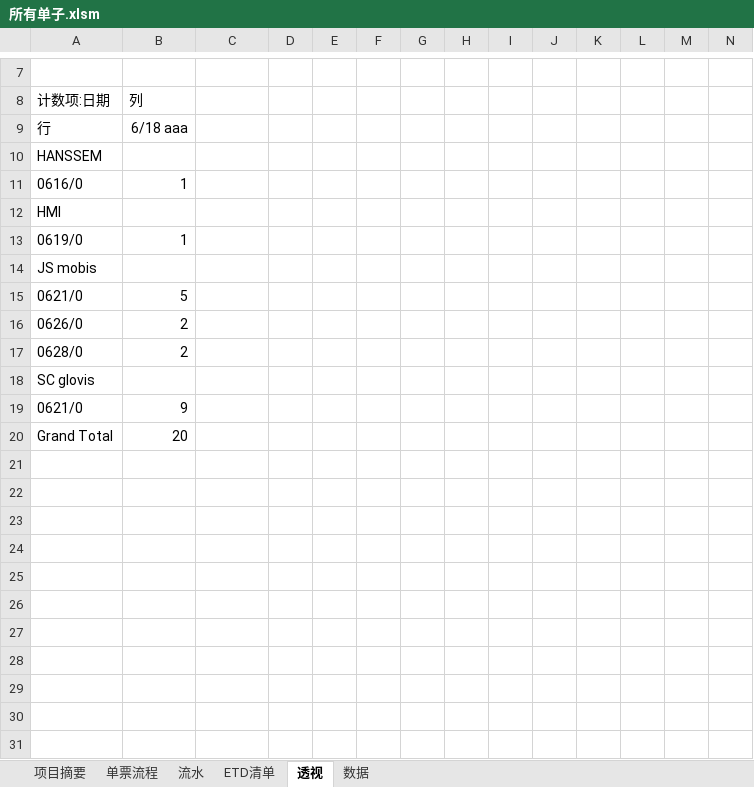
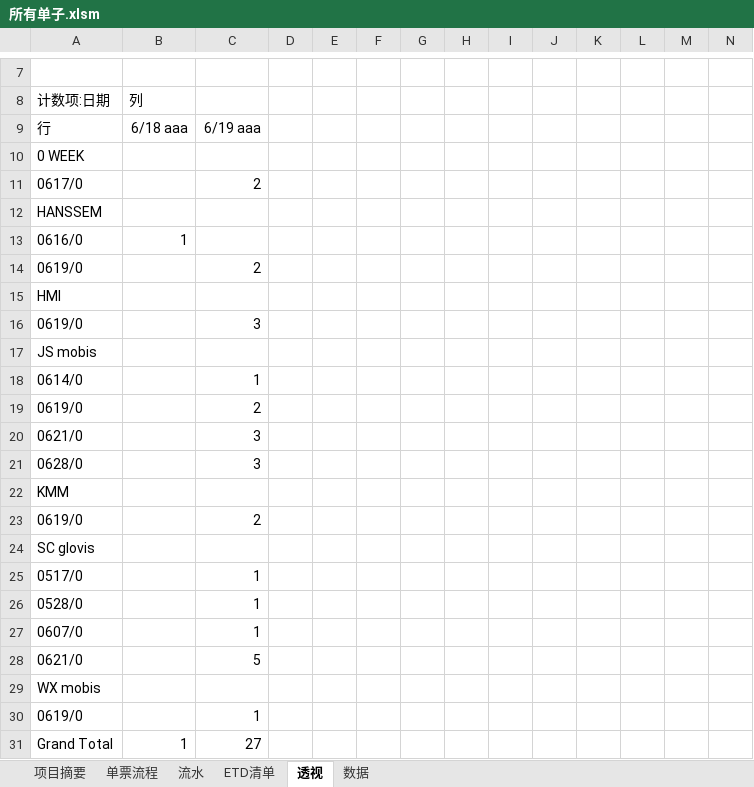
Before and after one commit to ColorfullyZhang/rang, an Excel workbook: yjc/所有单子.xlsm, sheet 透视, drawn as a sheet; only a part is shown, gaps mark what is left out; values as stored, in another font and other column widths than the file's, no borders; charts and pictures and conditional formats not drawn; removed rows and columns are numbered as before the commit, all else as after; rows hold the shown columns only; the diff names each change by its address in the sheet, - before the commit and + after, or states it on an @@ line.

```diff
--- a/yjc/所有单子.xlsm (sheet 透视)
+++ b/yjc/所有单子.xlsm (sheet 透视)
-C9: (empty)
+C9: 6/19 aaa
+row 10: 0 WEEK
+row 11: 0617/0 |  | 2
+row 14: 0619/0 |  | 2
-B16: 1
+B16: (empty)
-C16: (empty)
+C16: 3
+row 18: 0614/0 |  | 1
+row 19: 0619/0 |  | 2
-B20: 5
+B20: (empty)
-C20: (empty)
+C20: 3
-row 16: 0626/0 | 2
-B21: 2
+B21: (empty)
-C21: (empty)
+C21: 3
+row 22: KMM
+row 23: 0619/0 |  | 2
+row 25: 0517/0 |  | 1
+row 26: 0528/0 |  | 1
+row 27: 0607/0 |  | 1
-B28: 9
+B28: (empty)
-C28: (empty)
+C28: 5
+row 29: WX mobis
+row 30: 0619/0 |  | 1
-B31: 20
+B31: 1
-C31: (empty)
+C31: 27
```
Also changed, not shown: sheet 流水, sheet 数据, sheet ETD清单, hidden cells.
